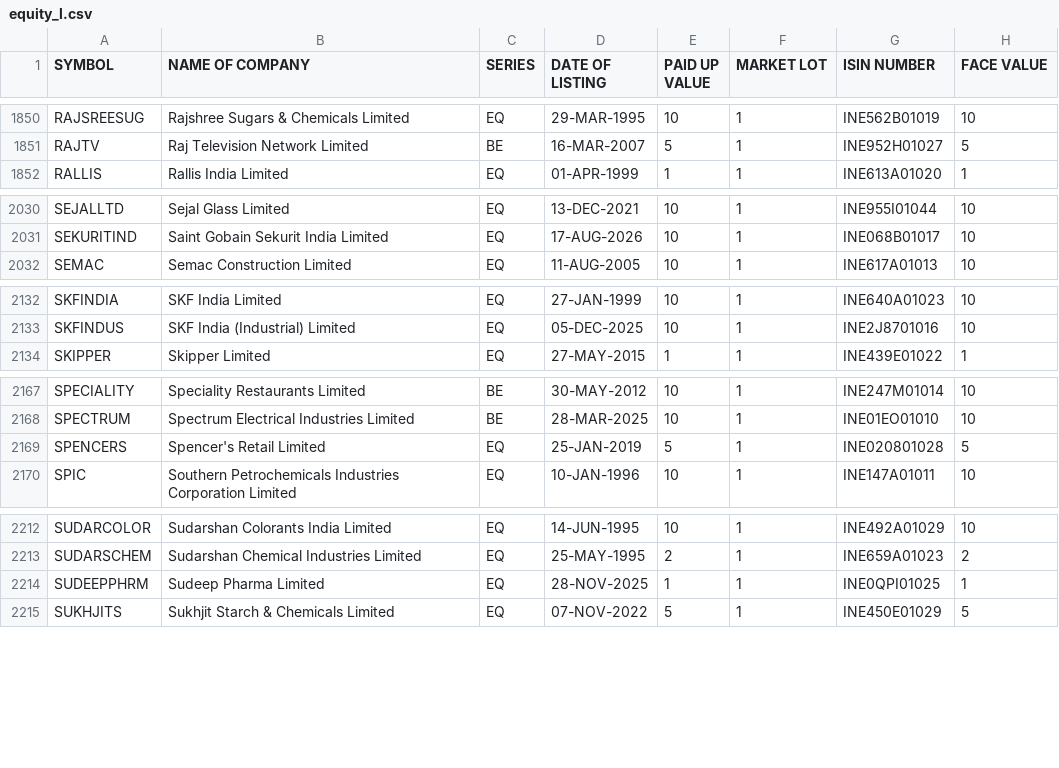
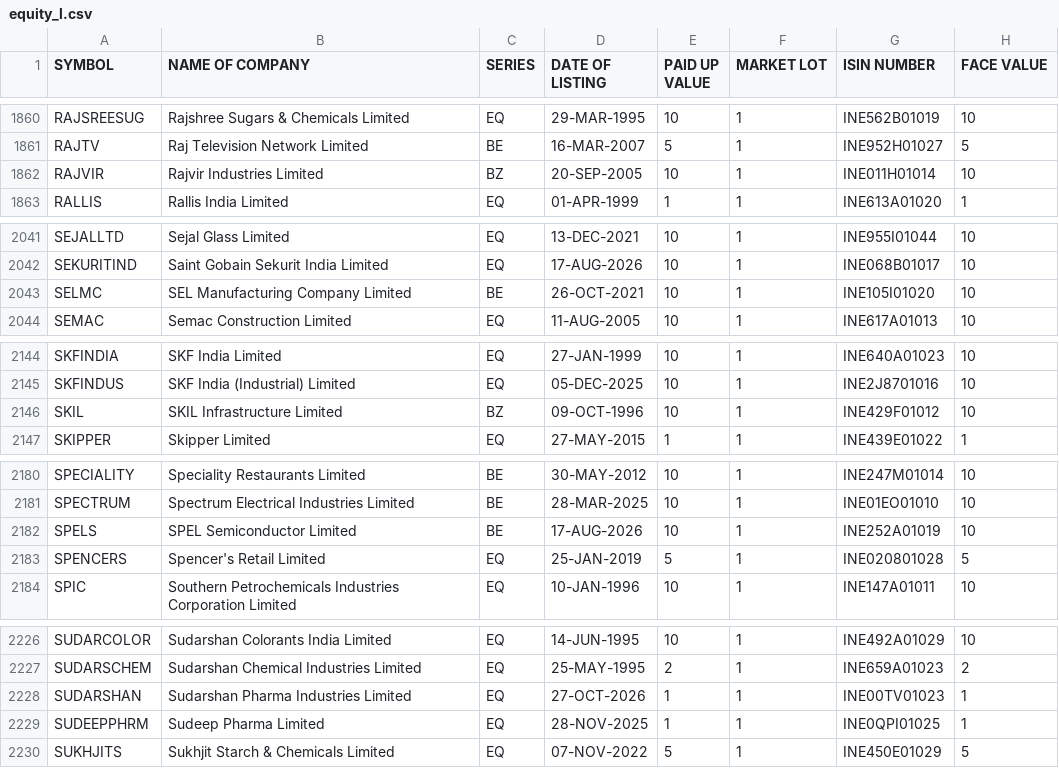
Before and after one commit to Pareshking/Paresh, a CSV file: data/reference/nse/equity_l.csv, drawn as a sheet; only a part is shown, gaps mark what is left out; the diff covers the shown part only; the diff names each change by its address in the sheet, - before the commit and + after, or states it on an @@ line.

```diff
--- a/data/reference/nse/equity_l.csv
+++ b/data/reference/nse/equity_l.csv
+row 1862: RAJVIR | Rajvir Industries Limited | BZ | 20-SEP-2005 | 10 | 1 | INE011H01014 | 10
+row 2043: SELMC | SEL Manufacturing Company Limited | BE | 26-OCT-2021 | 10 | 1 | INE105I01020 | 10
+row 2146: SKIL | SKIL Infrastructure Limited | BZ | 09-OCT-1996 | 10 | 1 | INE429F01012 | 10
+row 2182: SPELS | SPEL Semiconductor Limited | BE | 17-AUG-2026 | 10 | 1 | INE252A01019 | 10
+row 2228: SUDARSHAN | Sudarshan Pharma Industries Limited | EQ | 27-OCT-2026 | 1 | 1 | INE00TV01023 | 1
```
Also changed, not shown: 11 added rows and 12 edited cells elsewhere in this file, data/reference/nse/namechange.csv, 4 other files.
